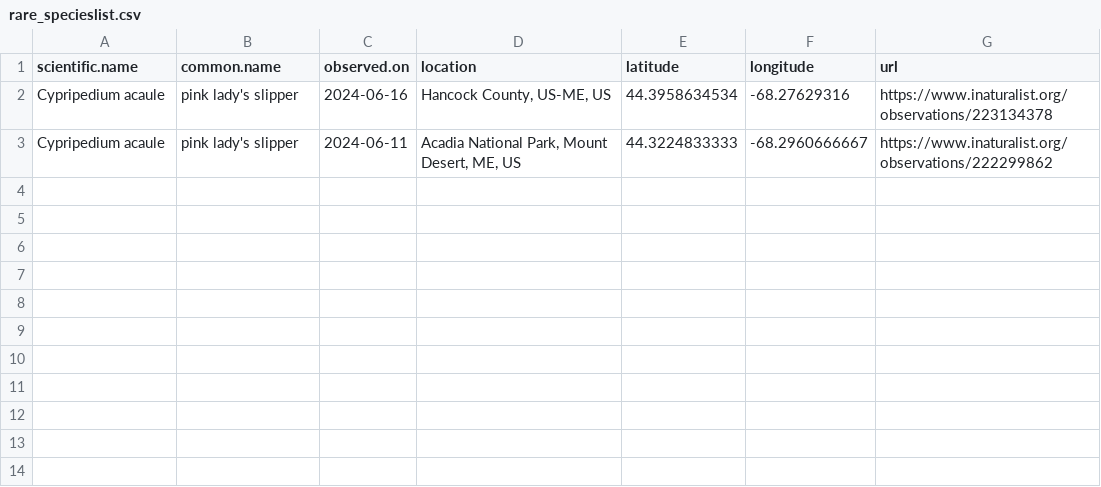
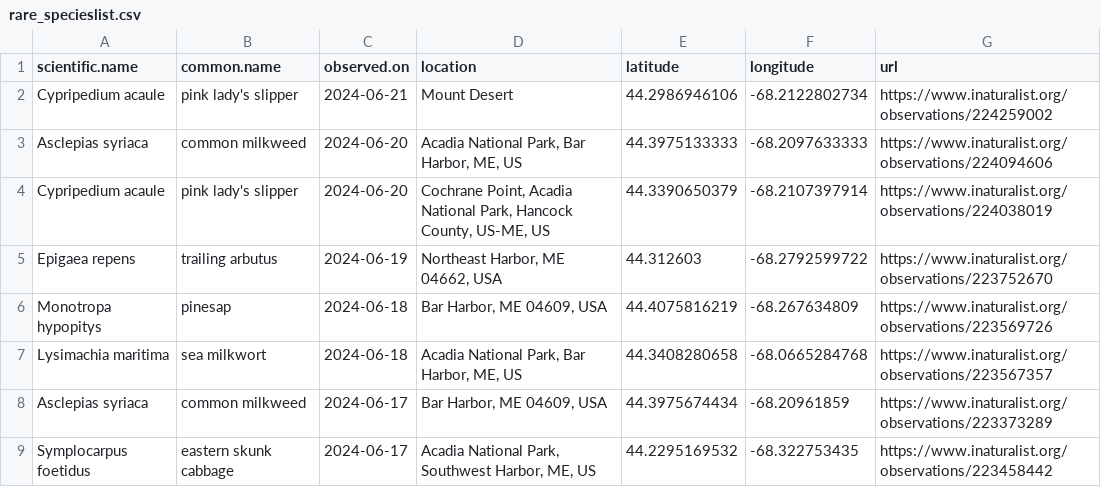
Before and after one commit to Kylelima21/ANP_managers_report, a CSV file: email_alerts/outputs/rare_specieslist.csv, drawn as a sheet.

```diff
--- a/email_alerts/outputs/rare_specieslist.csv
+++ b/email_alerts/outputs/rare_specieslist.csv
@@ -1,3 +1,9 @@
 "scientific.name","common.name","observed.on","location","latitude","longitude","url"
-"Cypripedium acaule","pink lady's slipper",2024-06-16,"Hancock County, US-ME, US",44.3958634534,-68.27629316,"https://www.inaturalist.org/observations/223134378"
-"Cypripedium acaule","pink lady's slipper",2024-06-11,"Acadia National Park, Mount Desert, ME, US",44.3224833333,-68.2960666667,"https://www.inaturalist.org/observations/222299862"
+"Cypripedium acaule","pink lady's slipper",2024-06-21,"Mount Desert",44.2986946106,-68.2122802734,"https://www.inaturalist.org/observations/224259002"
+"Asclepias syriaca","common milkweed",2024-06-20,"Acadia National Park, Bar Harbor, ME, US",44.3975133333,-68.2097633333,"https://www.inaturalist.org/observations/224094606"
+"Cypripedium acaule","pink lady's slipper",2024-06-20,"Cochrane Point, Acadia National Park, Hancock County, US-ME, US",44.3390650379,-68.2107397914,"https://www.inaturalist.org/observations/224038019"
+"Epigaea repens","trailing arbutus",2024-06-19,"Northeast Harbor, ME 04662, USA",44.312603,-68.2792599722,"https://www.inaturalist.org/observations/223752670"
+"Monotropa hypopitys","pinesap",2024-06-18,"Bar Harbor, ME 04609, USA",44.4075816219,-68.267634809,"https://www.inaturalist.org/observations/223569726"
+"Lysimachia maritima","sea milkwort",2024-06-18,"Acadia National Park, Bar Harbor, ME, US",44.3408280658,-68.0665284768,"https://www.inaturalist.org/observations/223567357"
+"Asclepias syriaca","common milkweed",2024-06-17,"Bar Harbor, ME 04609, USA",44.3975674434,-68.20961859,"https://www.inaturalist.org/observations/223373289"
+"Symplocarpus foetidus","eastern skunk cabbage",2024-06-17,"Acadia National Park, Southwest Harbor, ME, US",44.2295169532,-68.322753435,"https://www.inaturalist.org/observations/223458442"
```
Also changed, not shown: email_alerts/outputs/invasive_pestslist.csv, email_alerts/outputs/te_specieslist.csv, 1 other file.
